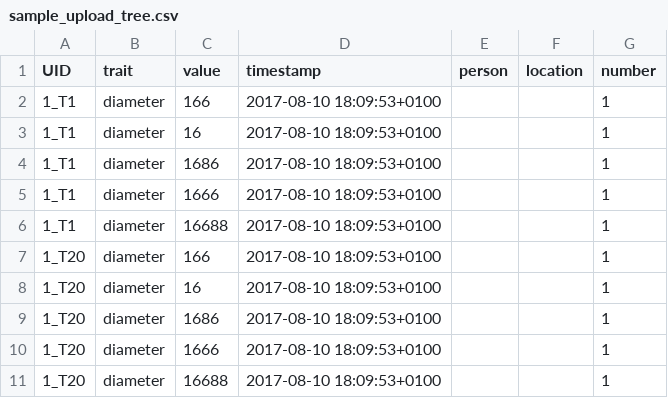
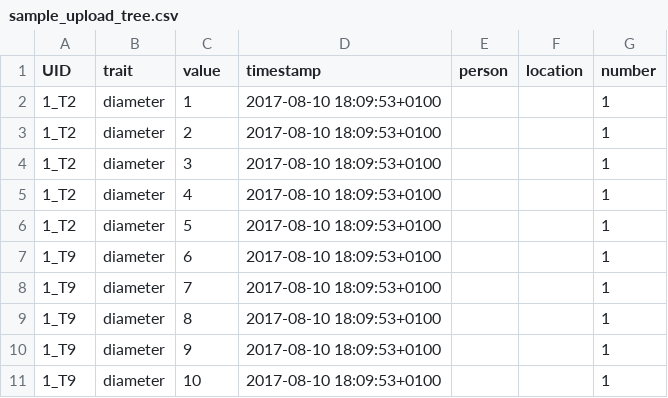
Before and after one commit to marcusmchale/breedcafs, a CSV file: sample_upload_tree.csv, drawn as a sheet.

```diff
--- a/sample_upload_tree.csv
+++ b/sample_upload_tree.csv
@@ -1,11 +1,11 @@
 "UID","trait","value","timestamp","person","location","number"
-"1_T1","diameter","166","2017-08-10 18:09:53+0100"," ","","1"
-"1_T1","diameter","16","2017-08-10 18:09:53+0100"," ","","1"
-"1_T1","diameter","1686","2017-08-10 18:09:53+0100"," ","","1"
-"1_T1","diameter","1666","2017-08-10 18:09:53+0100"," ","","1"
-"1_T1","diameter","16688","2017-08-10 18:09:53+0100"," ","","1"
-"1_T20","diameter","166","2017-08-10 18:09:53+0100"," ","","1"
-"1_T20","diameter","16","2017-08-10 18:09:53+0100"," ","","1"
-"1_T20","diameter","1686","2017-08-10 18:09:53+0100"," ","","1"
-"1_T20","diameter","1666","2017-08-10 18:09:53+0100"," ","","1"
-"1_T20","diameter","16688","2017-08-10 18:09:53+0100"," ","","1"
+"1_T2","diameter","1","2017-08-10 18:09:53+0100"," ","","1"
+"1_T2","diameter","2","2017-08-10 18:09:53+0100"," ","","1"
+"1_T2","diameter","3","2017-08-10 18:09:53+0100"," ","","1"
+"1_T2","diameter","4","2017-08-10 18:09:53+0100"," ","","1"
+"1_T2","diameter","5","2017-08-10 18:09:53+0100"," ","","1"
+"1_T9","diameter","6","2017-08-10 18:09:53+0100"," ","","1"
+"1_T9","diameter","7","2017-08-10 18:09:53+0100"," ","","1"
+"1_T9","diameter","8","2017-08-10 18:09:53+0100"," ","","1"
+"1_T9","diameter","9","2017-08-10 18:09:53+0100"," ","","1"
+"1_T9","diameter","10","2017-08-10 18:09:53+0100"," ","","1"
```
Also changed, not shown: sample_upload_block.csv, sample_upload_plot.csv, 11 other files.
